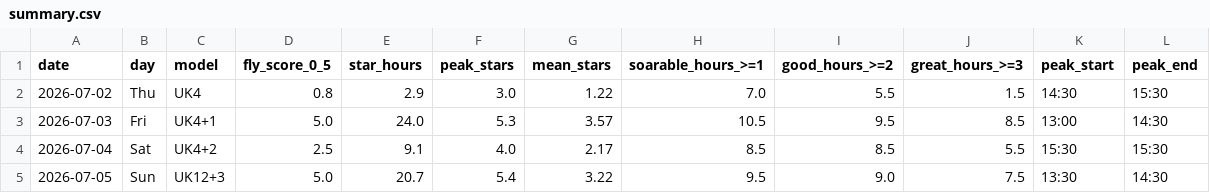
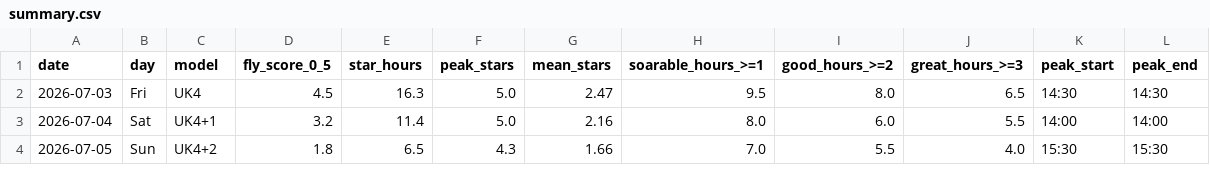
Before and after one commit to kitebuggy/rasp-cambridge, a CSV file: public/charts/summary.csv, drawn as a sheet; only a part is shown; the diff covers the shown part only.

```diff
--- a/public/charts/summary.csv
+++ b/public/charts/summary.csv
@@ -1,5 +1,4 @@
 date,day,model,fly_score_0_5,star_hours,peak_stars,mean_stars,soarable_hours_>=1,good_hours_>=2,great_hours_>=3,peak_start,peak_end
-2026-07-02,Thu,UK4,0.8,2.9,3.0,1.22,7.0,5.5,1.5,14:30,15:30
-2026-07-03,Fri,UK4+1,5.0,24.0,5.3,3.57,10.5,9.5,8.5,13:00,14:30
-2026-07-04,Sat,UK4+2,2.5,9.1,4.0,2.17,8.5,8.5,5.5,15:30,15:30
-2026-07-05,Sun,UK12+3,5.0,20.7,5.4,3.22,9.5,9.0,7.5,13:30,14:30
+2026-07-03,Fri,UK4,4.5,16.3,5.0,2.47,9.5,8.0,6.5,14:30,14:30
+2026-07-04,Sat,UK4+1,3.2,11.4,5.0,2.16,8.0,6.0,5.5,14:00,14:00
+2026-07-05,Sun,UK4+2,1.8,6.5,4.3,1.66,7.0,5.5,4.0,15:30,15:30
```
Also changed, not shown: 1 added row and 27 edited cells elsewhere in this file, public/charts/halfhour.csv.
